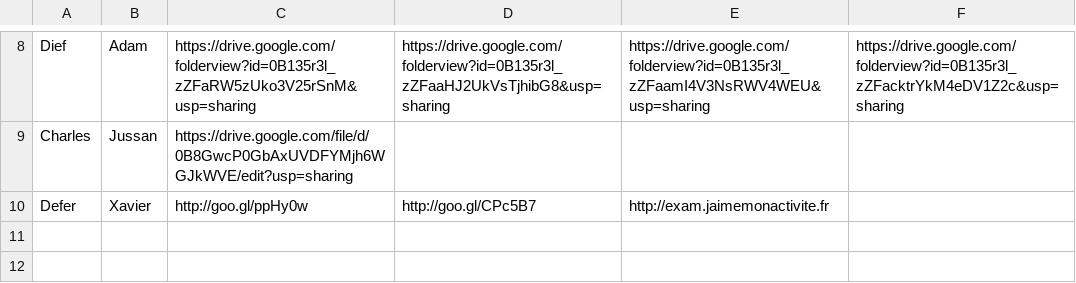
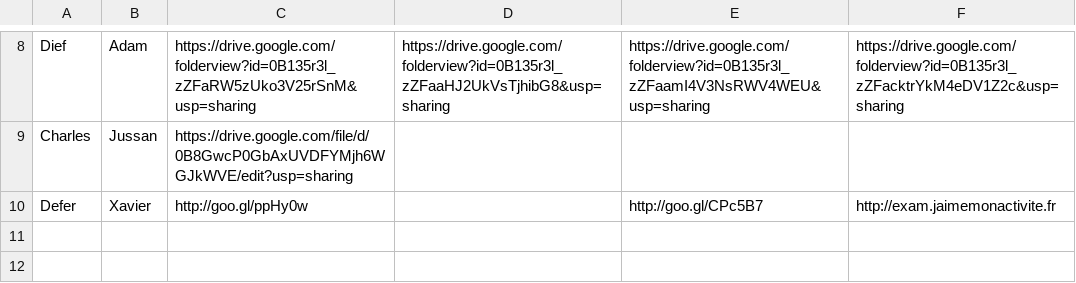
Before and after one commit to BTS-SIO2-2013/EXAM, a CSV file: resume.csv, drawn as a sheet; only a part is shown, gaps mark what is left out.

Commit message:
Update resume.csv

```diff
--- a/resume.csv
+++ b/resume.csv
@@ -9,3 +9,3 @@ Dief;Adam;https://drive.google.com/folderview?id=0B135r3l_zZFaRW5zUko3V25rSnM&us
 Charles; Jussan;https://drive.google.com/file/d/0B8GwcP0GbAxUVDFYMjh6WGJkWVE/edit?usp=sharing;
-Defer; Xavier; http://goo.gl/ppHy0w; http://goo.gl/CPc5B7; http://exam.jaimemonactivite.fr;
+Defer; Xavier; http://goo.gl/ppHy0w; ; http://goo.gl/CPc5B7; http://exam.jaimemonactivite.fr;
 ;;;;;
```
